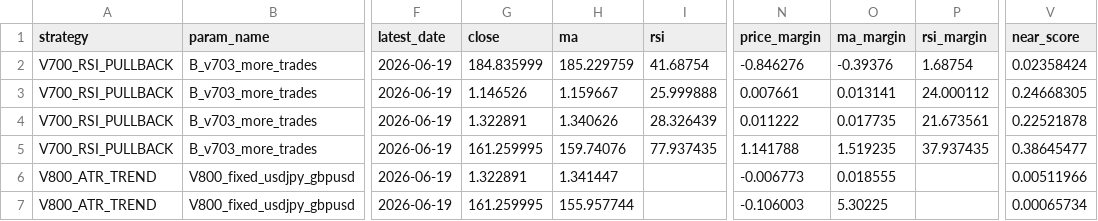
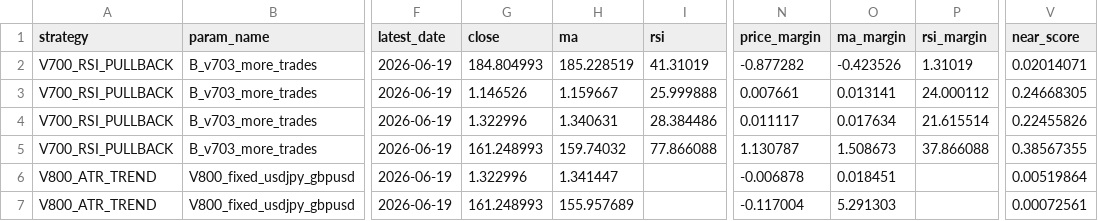
Before and after one commit to pengin01/Fx-Trade-System, a CSV file: fx_v812_signal_diagnostics.csv, drawn as a sheet; only a part is shown, gaps mark what is left out; the diff names each change by its address in the sheet, - before the commit and + after, or states it on an @@ line.

```diff
--- a/fx_v812_signal_diagnostics.csv
+++ b/fx_v812_signal_diagnostics.csv
-G2 (close): 184.835999
+G2 (close): 184.804993
-H2 (ma): 185.229759
+H2 (ma): 185.228519
-I2 (rsi): 41.68754
+I2 (rsi): 41.31019
-N2 (price_margin): -0.846276
+N2 (price_margin): -0.877282
-O2 (ma_margin): -0.39376
+O2 (ma_margin): -0.423526
-P2 (rsi_margin): 1.68754
+P2 (rsi_margin): 1.31019
-V2 (near_score): 0.02358424
+V2 (near_score): 0.02014071
-G4 (close): 1.322891
+G4 (close): 1.322996
-H4 (ma): 1.340626
+H4 (ma): 1.340631
-I4 (rsi): 28.326439
+I4 (rsi): 28.384486
-N4 (price_margin): 0.011222
+N4 (price_margin): 0.011117
-O4 (ma_margin): 0.017735
+O4 (ma_margin): 0.017634
-P4 (rsi_margin): 21.673561
+P4 (rsi_margin): 21.615514
-V4 (near_score): 0.22521878
+V4 (near_score): 0.22455826
-G5 (close): 161.259995
+G5 (close): 161.248993
-H5 (ma): 159.74076
+H5 (ma): 159.74032
-I5 (rsi): 77.937435
+I5 (rsi): 77.866088
-N5 (price_margin): 1.141788
+N5 (price_margin): 1.130787
-O5 (ma_margin): 1.519235
+O5 (ma_margin): 1.508673
-P5 (rsi_margin): 37.937435
+P5 (rsi_margin): 37.866088
-V5 (near_score): 0.38645477
+V5 (near_score): 0.38567355
-G6 (close): 1.322891
+G6 (close): 1.322996
-N6 (price_margin): -0.006773
+N6 (price_margin): -0.006878
-O6 (ma_margin): 0.018555
+O6 (ma_margin): 0.018451
-V6 (near_score): 0.00511966
+V6 (near_score): 0.00519864
-G7 (close): 161.259995
+G7 (close): 161.248993
-H7 (ma): 155.957744
+H7 (ma): 155.957689
-N7 (price_margin): -0.106003
+N7 (price_margin): -0.117004
-O7 (ma_margin): 5.30225
+O7 (ma_margin): 5.291303
-V7 (near_score): 0.00065734
+V7 (near_score): 0.00072561
```
Also changed, not shown: fx_v811_equity.csv, 3 other files.
